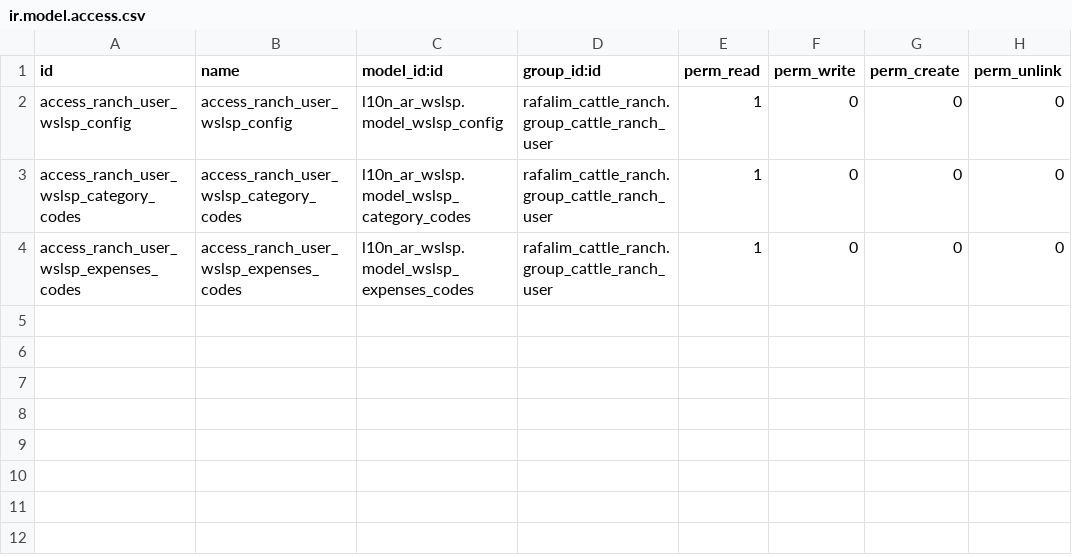
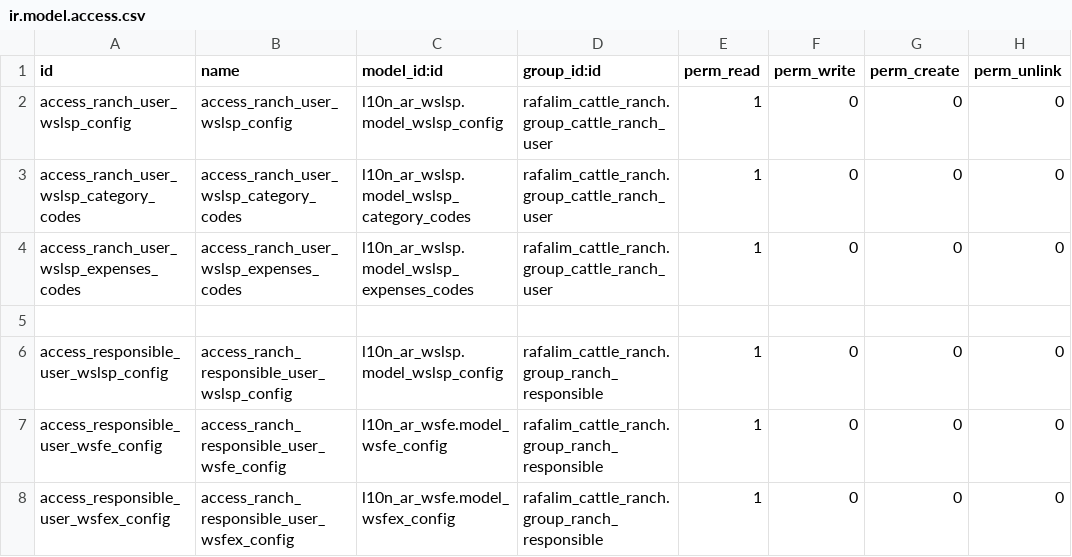
Before and after one commit to sebastiken/l10n_ar_wslsp, a CSV file: security/ir.model.access.csv, drawn as a sheet; the diff names each change by its address in the sheet, - before the commit and + after, or states it on an @@ line.

```diff
--- a/security/ir.model.access.csv
+++ b/security/ir.model.access.csv
+row 5: (empty)
+row 6: access_responsible_user_wslsp_config | access_ranch_responsible_user_wslsp_config | l10n_ar_wslsp.model_wslsp_config | rafalim_cattle_ranch.group_ranch_responsible | 1 | 0 | 0 | 0
+row 7: access_responsible_user_wsfe_config | access_ranch_responsible_user_wsfe_config | l10n_ar_wsfe.model_wsfe_config | rafalim_cattle_ranch.group_ranch_responsible | 1 | 0 | 0 | 0
+row 8: access_responsible_user_wsfex_config | access_ranch_responsible_user_wsfex_config | l10n_ar_wsfe.model_wsfex_config | rafalim_cattle_ranch.group_ranch_responsible | 1 | 0 | 0 | 0
```
Also changed, not shown: 2 other files.
